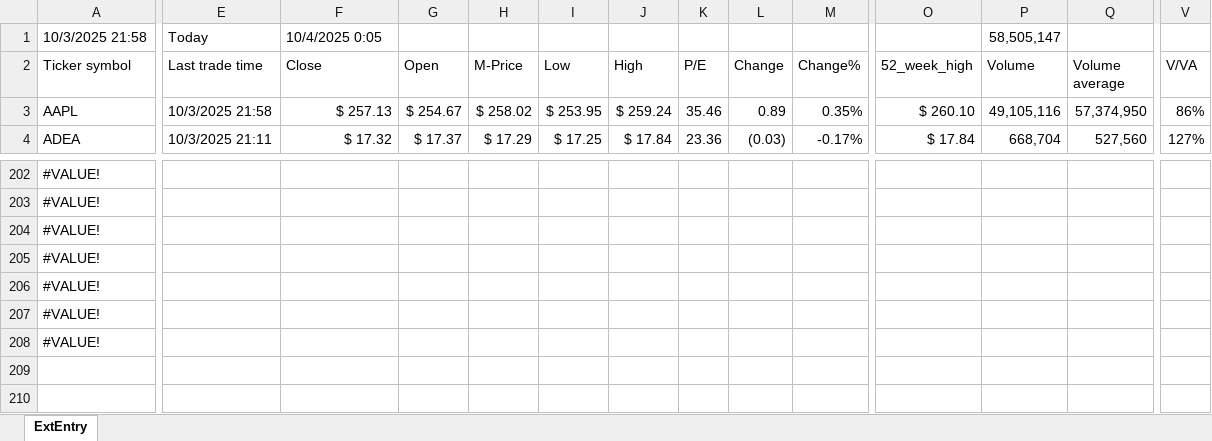
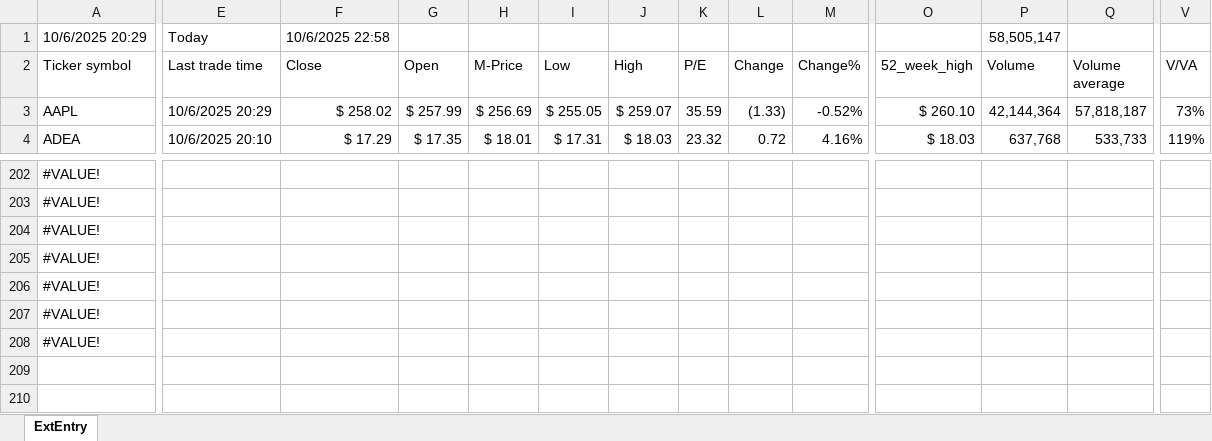
Before and after one commit to KostaDY/NikyClean, an Excel workbook: RTMED.xlsm, sheet ExtEntry, drawn as a sheet; only a part is shown, gaps mark what is left out; values as stored, in another font and other column widths than the file's, no cell formats; conditional formats and table styles not drawn; rows hold the shown columns only; the diff covers the shown part only; the diff names each change by its address in the sheet, - before the commit and + after, or states it on an @@ line.

```diff
--- a/RTMED.xlsm (sheet ExtEntry)
+++ b/RTMED.xlsm (sheet ExtEntry)
-A1 (Ticker symbol): 10/3/2025 21:58
+A1 (Ticker symbol): 10/6/2025 20:29
-F1 (Close): 10/4/2025 0:05
+F1 (Close): 10/6/2025 22:58
-E3 (Last trade time): 10/3/2025 21:58
+E3 (Last trade time): 10/6/2025 20:29
-F3 (Close): $ 257.13
+F3 (Close): $ 258.02
-G3 (Open): $ 254.67
+G3 (Open): $ 257.99
-H3 (M-Price): $ 258.02
+H3 (M-Price): $ 256.69
-I3 (Low): $ 253.95
+I3 (Low): $ 255.05
-J3 (High): $ 259.24
+J3 (High): $ 259.07
-K3 (P/E): 35.46
+K3 (P/E): 35.59
-L3 (Change): 0.89
+L3 (Change): (1.33)
-M3 (Change%): 0.35%
+M3 (Change%): -0.52%
-P3 (Volume): 49,105,116
+P3 (Volume): 42,144,364
-Q3 (Volume average): 57,374,950
+Q3 (Volume average): 57,818,187
-V3 (V/VA): 86%
+V3 (V/VA): 73%
-E4 (Last trade time): 10/3/2025 21:11
+E4 (Last trade time): 10/6/2025 20:10
-F4 (Close): $ 17.32
+F4 (Close): $ 17.29
-G4 (Open): $ 17.37
+G4 (Open): $ 17.35
-H4 (M-Price): $ 17.29
+H4 (M-Price): $ 18.01
-I4 (Low): $ 17.25
+I4 (Low): $ 17.31
-J4 (High): $ 17.84
+J4 (High): $ 18.03
-K4 (P/E): 23.36
+K4 (P/E): 23.32
-L4 (Change): (0.03)
+L4 (Change): 0.72
-M4 (Change%): -0.17%
+M4 (Change%): 4.16%
-O4 (52_week_high): $ 17.84
+O4 (52_week_high): $ 18.03
-P4 (Volume): 668,704
+P4 (Volume): 637,768
-Q4 (Volume average): 527,560
+Q4 (Volume average): 533,733
-V4 (V/VA): 127%
+V4 (V/VA): 119%
+row 209: (empty)
+row 210: (empty)
```
Also changed, not shown: 4 added rows, 4 removed rows and 1080 edited cells elsewhere in this sheet, cell formats, YahooDataOutput.xlsx, 1 other file.
